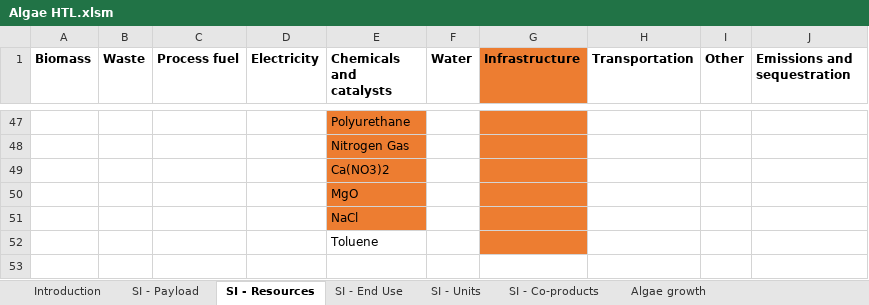
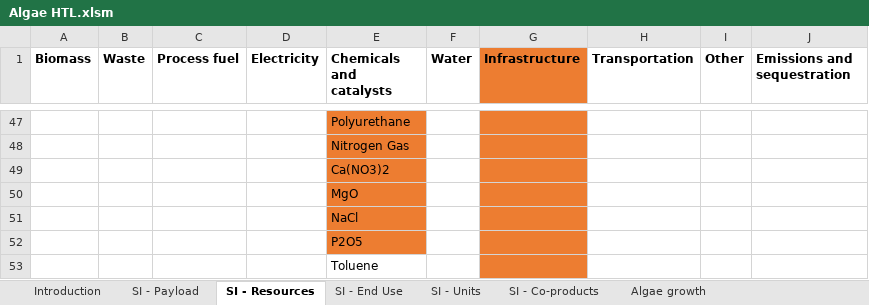
Before and after one commit to olw0905/Interactive-SCSA_Dash, an Excel workbook: static/Algae HTL.xlsm, sheet SI - Resources, drawn as a sheet; only a part is shown, gaps mark what is left out; values as stored, in another font and other column widths than the file's, no borders; table styles not drawn; the diff names each change by its address in the sheet, - before the commit and + after, or states it on an @@ line.

```diff
--- a/static/Algae HTL.xlsm (sheet SI - Resources)
+++ b/static/Algae HTL.xlsm (sheet SI - Resources)
+row 52:  |  |  |  | P2O5
```
Also changed, not shown: sheet Fuel production, sheet SI - Units, sheet SI - End Use, formulas that keep their value, charts or pictures, Lookup table_prototyping.xlsx.
